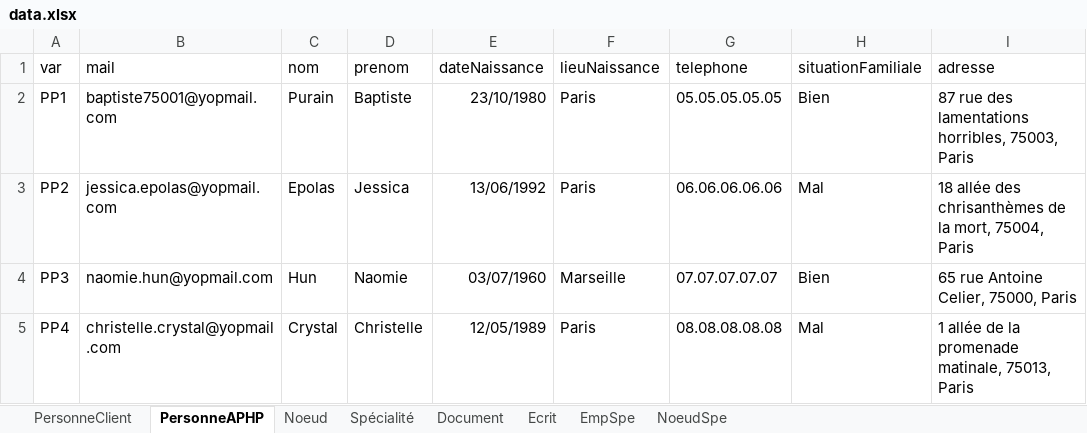
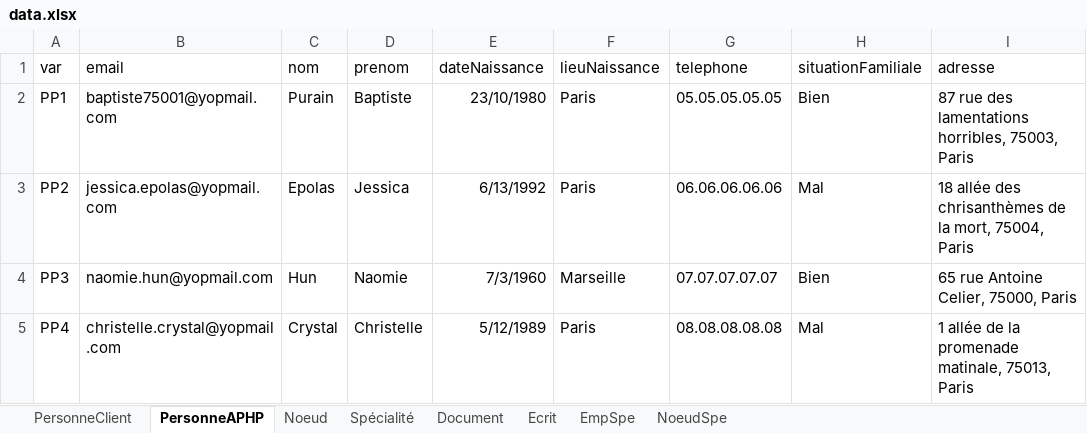
Before and after one commit to Wammouial/pomme, an Excel workbook: server/delire/data.xlsx, sheet PersonneAPHP, drawn as a sheet; only a part is shown; values as stored, in another font and other column widths than the file's, no borders; charts and pictures not drawn; the diff names each change by its address in the sheet, - before the commit and + after, or states it on an @@ line.

```diff
--- a/server/delire/data.xlsx (sheet PersonneAPHP)
+++ b/server/delire/data.xlsx (sheet PersonneAPHP)
-B1: mail
+B1: email
-E3 (dateNaissance): 13/06/1992
+E3 (dateNaissance): 6/13/1992
-E4 (dateNaissance): 03/07/1960
+E4 (dateNaissance): 7/3/1960
-E5 (dateNaissance): 12/05/1989
+E5 (dateNaissance): 5/12/1989
```
Also changed, not shown: sheet Document, sheet PersonneClient, sheet Spécialité, charts or pictures, 7 other files.
